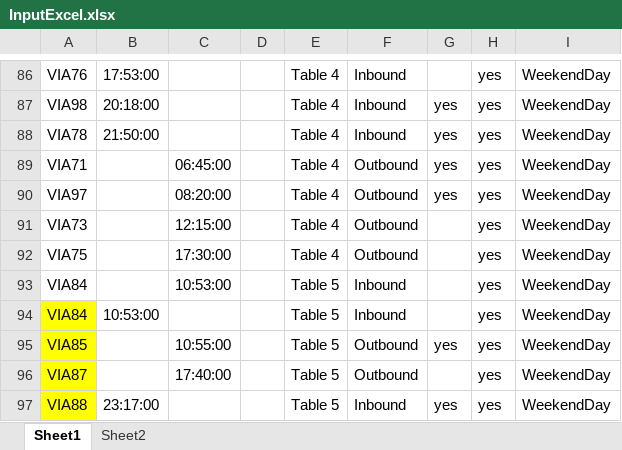
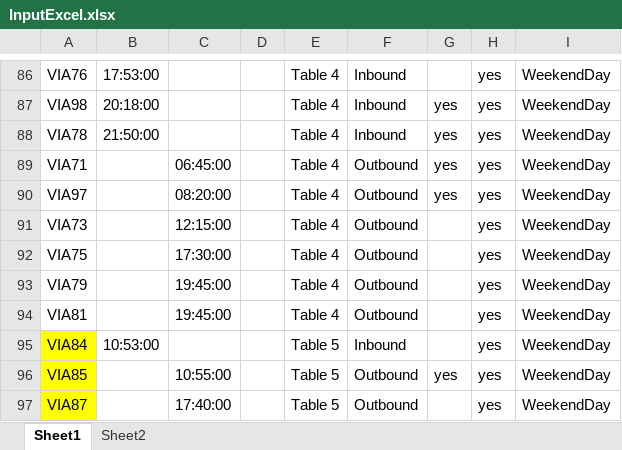
Before and after one commit to DAY4222/b21-check, an Excel workbook: InputExcel.xlsx, sheet Sheet1, drawn as a sheet; only a part is shown, gaps mark what is left out; the shorter side is filled out with more unchanged rows; values as stored, in another font and other column widths than the file's, no borders; addresses are those after the commit; the diff names each change by its address in the sheet, - before the commit and + after, or states it on an @@ line.

Commit message:
Add minor AUG 1 changes

```diff
--- a/InputExcel.xlsx (sheet Sheet1)
+++ b/InputExcel.xlsx (sheet Sheet1)
+row 93: VIA79 |  | 19:45:00 |  | Table 4 | Outbound |  | yes | WeekendDay
-A94: VIA84
+A94: VIA81
-C94: 10:53:00
+C94: 19:45:00
-E94: Table 5
+E94: Table 4
-F94: Inbound
+F94: Outbound
```
